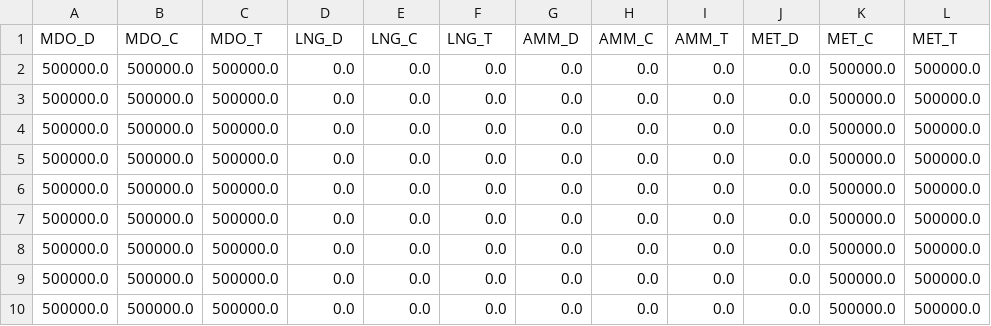
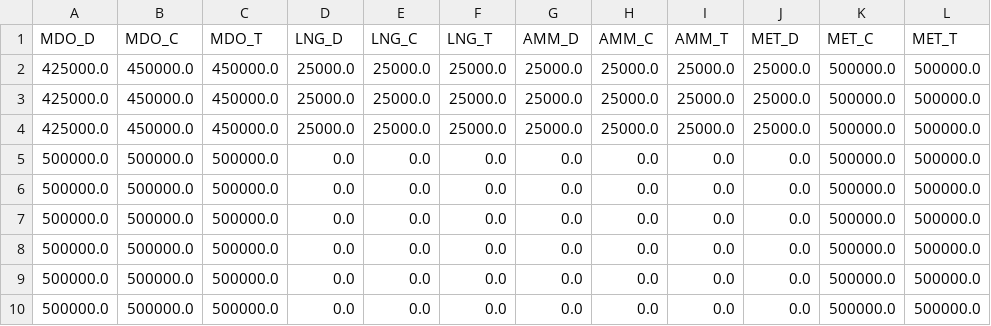
Before and after one commit to masonl31/global_shipping_model, a CSV file: results/Results_fuels_s_y.csv, drawn as a sheet; only a part is shown.

```diff
--- a/results/Results_fuels_s_y.csv
+++ b/results/Results_fuels_s_y.csv
@@ -1,5 +1,5 @@
 MDO_D,MDO_C,MDO_T,LNG_D,LNG_C,LNG_T,AMM_D,AMM_C,AMM_T,MET_D,MET_C,MET_T
-500000.0,500000.0,500000.0,0.0,0.0,0.0,0.0,0.0,0.0,0.0,500000.0,500000.0
-500000.0,500000.0,500000.0,0.0,0.0,0.0,0.0,0.0,0.0,0.0,500000.0,500000.0
-500000.0,500000.0,500000.0,0.0,0.0,0.0,0.0,0.0,0.0,0.0,500000.0,500000.0
+425000.0,450000.0,450000.0,25000.0,25000.0,25000.0,25000.0,25000.0,25000.0,25000.0,500000.0,500000.0
+425000.0,450000.0,450000.0,25000.0,25000.0,25000.0,25000.0,25000.0,25000.0,25000.0,500000.0,500000.0
+425000.0,450000.0,450000.0,25000.0,25000.0,25000.0,25000.0,25000.0,25000.0,25000.0,500000.0,500000.0
 500000.0,500000.0,500000.0,0.0,0.0,0.0,0.0,0.0,0.0,0.0,500000.0,500000.0
```
Also changed, not shown: results/Results_fuels_f_y.csv, results/Results_ships_bought.csv, 5 other files.
